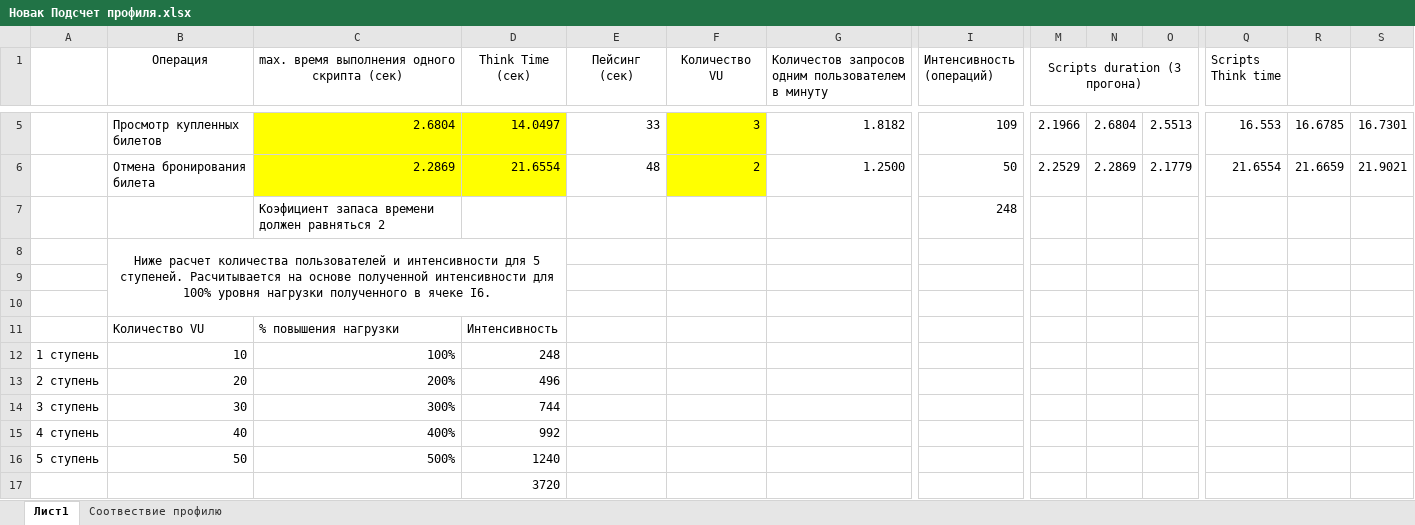
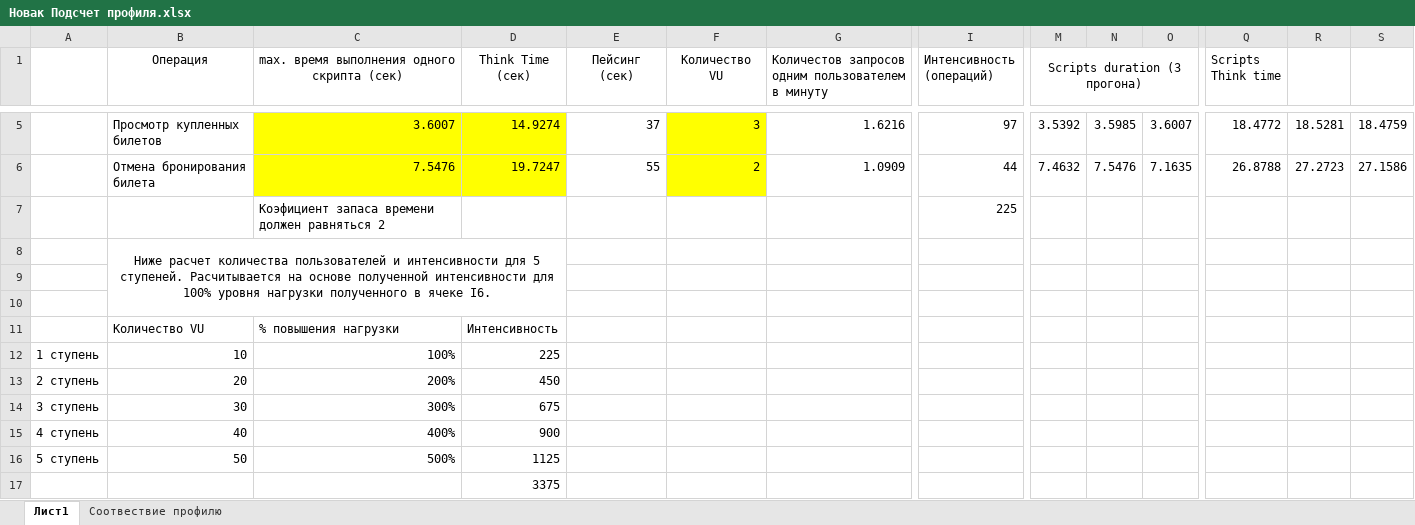
Before and after one commit to NataleeNovak/load_runner, an Excel workbook: Новак Подсчет профиля.xlsx, sheet Лист1, drawn as a sheet; only a part is shown, gaps mark what is left out; values as stored, in another font and other column widths than the file's, no borders; charts and pictures not drawn; the diff covers the shown part only; the diff names each change by its address in the sheet, - before the commit and + after, or states it on an @@ line.

Commit message:
Обновлено время выполнения скриптов

```diff
--- a/Новак Подсчет профиля.xlsx (sheet Лист1)
+++ b/Новак Подсчет профиля.xlsx (sheet Лист1)
-C5: 2.6804
+C5: 3.6007
-D5 (Think Time (сек)): 14.0497
+D5 (Think Time (сек)): 14.9274
-E5 (Пейсинг (сек)): 33
+E5 (Пейсинг (сек)): 37
-G5: 1.8182
+G5: 1.6216
-I5 (Интенсивность (операций)): 109
+I5 (Интенсивность (операций)): 97
-M5 (Scripts duration (3 прогона)): 2.1966
+M5 (Scripts duration (3 прогона)): 3.5392
-N5: 2.6804
+N5: 3.5985
-O5: 2.5513
+O5: 3.6007
-Q5 (Scripts Think time): 16.553
+Q5 (Scripts Think time): 18.4772
-R5: 16.6785
+R5: 18.5281
-S5: 16.7301
+S5: 18.4759
-C6: 2.2869
+C6: 7.5476
-D6 (Think Time (сек)): 21.6554
+D6 (Think Time (сек)): 19.7247
-E6 (Пейсинг (сек)): 48
+E6 (Пейсинг (сек)): 55
-G6: 1.2500
+G6: 1.0909
-I6 (Интенсивность (операций)): 50
+I6 (Интенсивность (операций)): 44
-M6 (Scripts duration (3 прогона)): 2.2529
+M6 (Scripts duration (3 прогона)): 7.4632
-N6: 2.2869
+N6: 7.5476
-O6: 2.1779
+O6: 7.1635
-Q6 (Scripts Think time): 21.6554
+Q6 (Scripts Think time): 26.8788
-R6: 21.6659
+R6: 27.2723
-S6: 21.9021
+S6: 27.1586
-I7 (Интенсивность (операций)): 248
+I7 (Интенсивность (операций)): 225
-D12 (Think Time (сек)): 248
+D12 (Think Time (сек)): 225
-D13 (Think Time (сек)): 496
+D13 (Think Time (сек)): 450
-D14 (Think Time (сек)): 744
+D14 (Think Time (сек)): 675
-D15 (Think Time (сек)): 992
+D15 (Think Time (сек)): 900
-D16 (Think Time (сек)): 1240
+D16 (Think Time (сек)): 1125
-D17 (Think Time (сек)): 3720
+D17 (Think Time (сек)): 3375
```
Also changed, not shown: 32 edited cells elsewhere in this sheet, sheet Соотвествие профилю, formulas that keep their value, charts or pictures.
